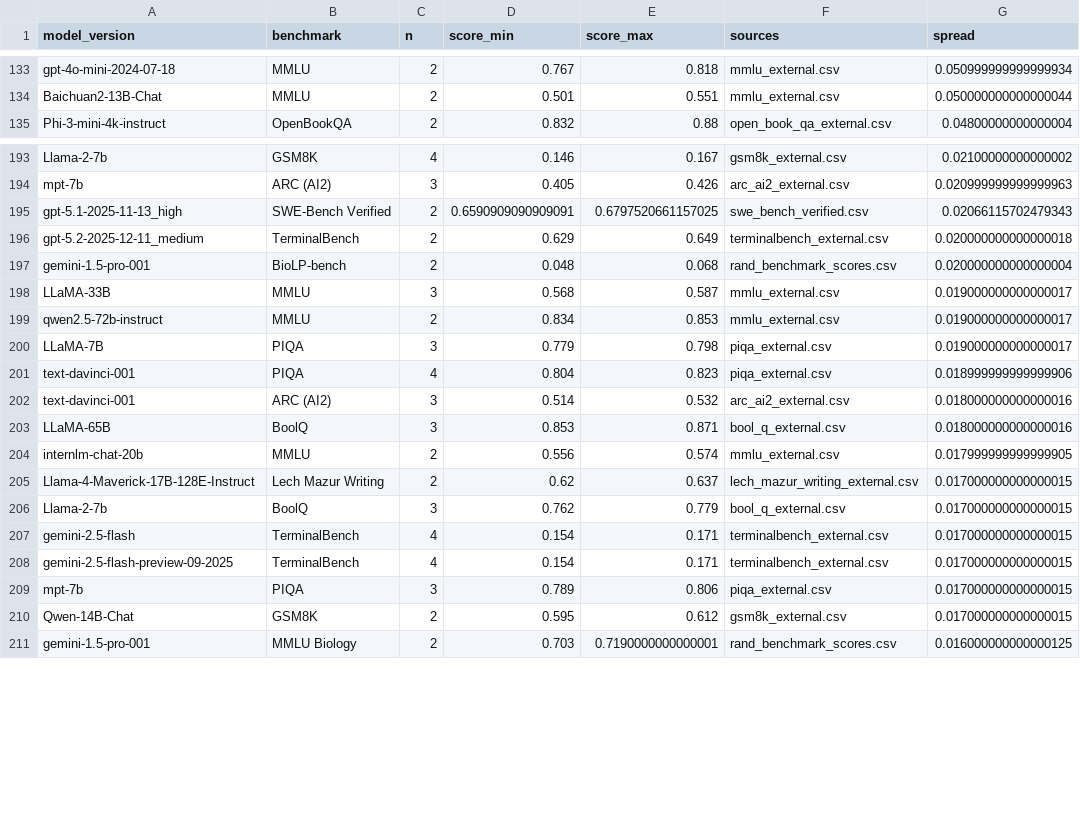
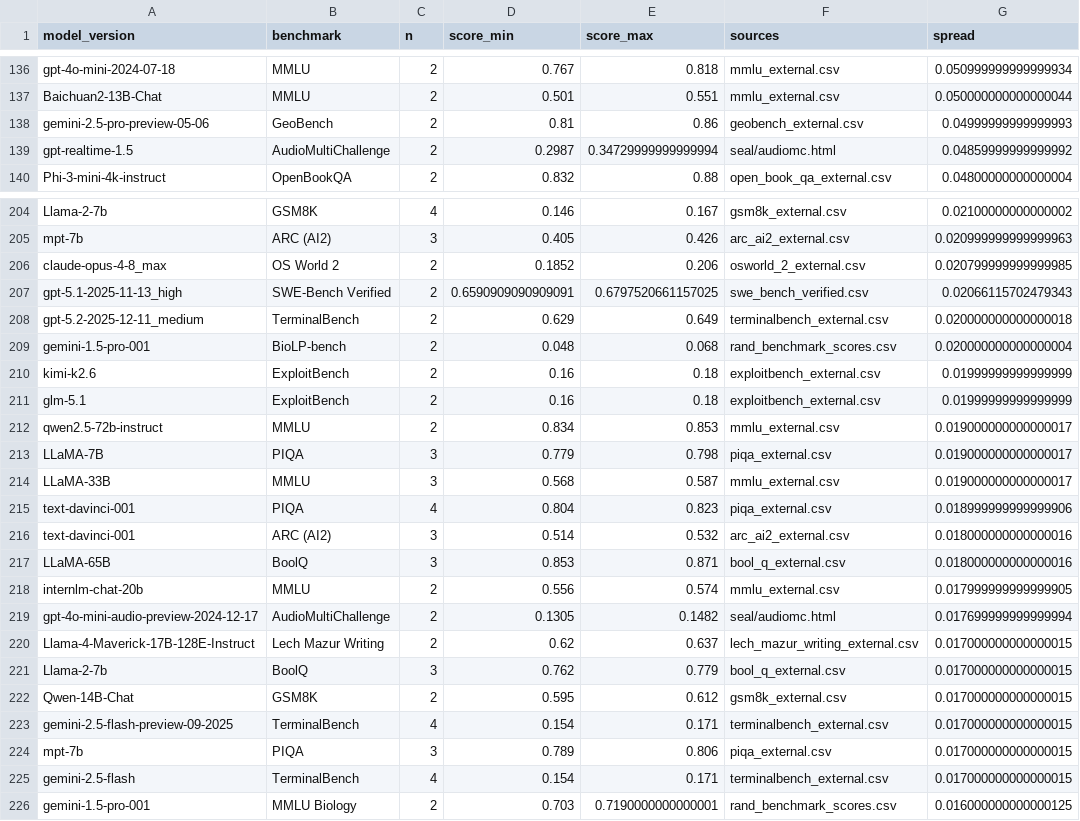
Before and after one commit to General-Purpose-AI-Policy-Lab/benchmark-data-pipeline, a CSV file: pipeline/output/duplicates_report.csv, drawn as a sheet; only a part is shown, gaps mark what is left out; the diff covers the shown part only.

```diff
--- a/pipeline/output/duplicates_report.csv
+++ b/pipeline/output/duplicates_report.csv
@@ -134,2 +137,4 @@ gpt-4o-mini-2024-07-18,MMLU,2,0.767,0.818,mmlu_external.csv,0.050999999999999934
 Baichuan2-13B-Chat,MMLU,2,0.501,0.551,mmlu_external.csv,0.050000000000000044
+gemini-2.5-pro-preview-05-06,GeoBench,2,0.81,0.86,geobench_external.csv,0.04999999999999993
+gpt-realtime-1.5,AudioMultiChallenge,2,0.2987,0.34729999999999994,seal/audiomc.html,0.04859999999999992
 Phi-3-mini-4k-instruct,OpenBookQA,2,0.832,0.88,open_book_qa_external.csv,0.04800000000000004
@@ -194,2 +205,3 @@ Llama-2-7b,GSM8K,4,0.146,0.167,gsm8k_external.csv,0.02100000000000002
 mpt-7b,ARC (AI2),3,0.405,0.426,arc_ai2_external.csv,0.020999999999999963
+claude-opus-4-8_max,OS World 2,2,0.1852,0.206,osworld_2_external.csv,0.020799999999999985
 gpt-5.1-2025-11-13_high,SWE-Bench Verified,2,0.6590909090909091,0.6797520661157025,swe_bench_verified.csv,0.02066115702479343
@@ -197,5 +209,7 @@ gpt-5.2-2025-12-11_medium,TerminalBench,2,0.629,0.649,terminalbench_external.csv
 gemini-1.5-pro-001,BioLP-bench,2,0.048,0.068,rand_benchmark_scores.csv,0.020000000000000004
-LLaMA-33B,MMLU,3,0.568,0.587,mmlu_external.csv,0.019000000000000017
+kimi-k2.6,ExploitBench,2,0.16,0.18,exploitbench_external.csv,0.01999999999999999
+glm-5.1,ExploitBench,2,0.16,0.18,exploitbench_external.csv,0.01999999999999999
 qwen2.5-72b-instruct,MMLU,2,0.834,0.853,mmlu_external.csv,0.019000000000000017
 LLaMA-7B,PIQA,3,0.779,0.798,piqa_external.csv,0.019000000000000017
+LLaMA-33B,MMLU,3,0.568,0.587,mmlu_external.csv,0.019000000000000017
 text-davinci-001,PIQA,4,0.804,0.823,piqa_external.csv,0.018999999999999906
@@ -204,8 +218,9 @@ LLaMA-65B,BoolQ,3,0.853,0.871,bool_q_external.csv,0.018000000000000016
 internlm-chat-20b,MMLU,2,0.556,0.574,mmlu_external.csv,0.017999999999999905
+gpt-4o-mini-audio-preview-2024-12-17,AudioMultiChallenge,2,0.1305,0.1482,seal/audiomc.html,0.017699999999999994
 Llama-4-Maverick-17B-128E-Instruct,Lech Mazur Writing,2,0.62,0.637,lech_mazur_writing_external.csv,0.017000000000000015
 Llama-2-7b,BoolQ,3,0.762,0.779,bool_q_external.csv,0.017000000000000015
-gemini-2.5-flash,TerminalBench,4,0.154,0.171,terminalbench_external.csv,0.017000000000000015
+Qwen-14B-Chat,GSM8K,2,0.595,0.612,gsm8k_external.csv,0.017000000000000015
 gemini-2.5-flash-preview-09-2025,TerminalBench,4,0.154,0.171,terminalbench_external.csv,0.017000000000000015
 mpt-7b,PIQA,3,0.789,0.806,piqa_external.csv,0.017000000000000015
-Qwen-14B-Chat,GSM8K,2,0.595,0.612,gsm8k_external.csv,0.017000000000000015
+gemini-2.5-flash,TerminalBench,4,0.154,0.171,terminalbench_external.csv,0.017000000000000015
 gemini-1.5-pro-001,MMLU Biology,2,0.703,0.7190000000000001,rand_benchmark_scores.csv,0.016000000000000125
```
Also changed, not shown: 15 added rows, 1 removed row, 35 moved rows and 1 edited cell elsewhere in this file, curated/human_baselines.csv, curated/lineage_map.csv, 20 other files.
